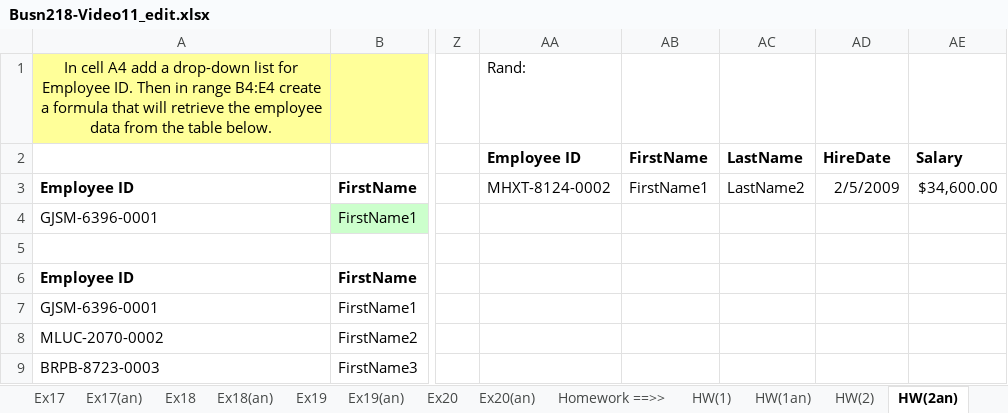
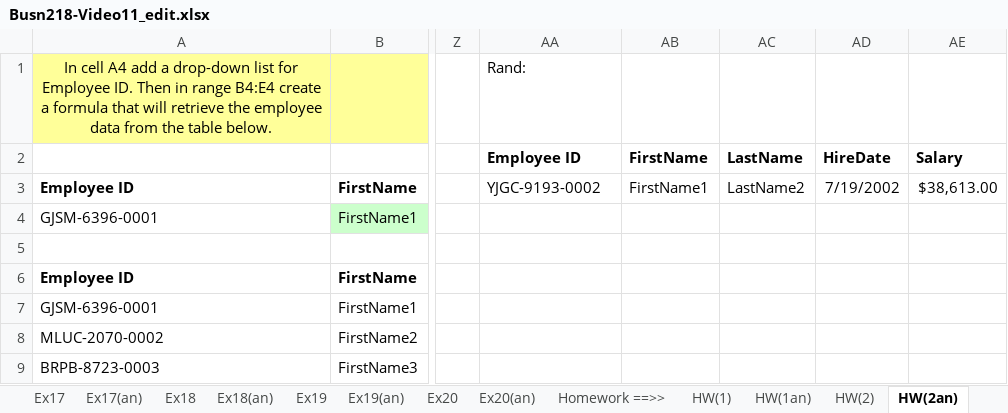
Before and after one commit to Carlene/excel-busn218, an Excel workbook: Busn218-Video11_edit.xlsx, sheet HW(2an), drawn as a sheet; only a part is shown, gaps mark what is left out; values as stored, in another font and other column widths than the file's, no borders; the diff names each change by its address in the sheet, - before the commit and + after, or states it on an @@ line.

```diff
--- a/Busn218-Video11_edit.xlsx (sheet HW(2an))
+++ b/Busn218-Video11_edit.xlsx (sheet HW(2an))
-AA3 (Employee ID): MHXT-8124-0002
+AA3 (Employee ID): YJGC-9193-0002
-AD3 (HireDate): 2/5/2009
+AD3 (HireDate): 7/19/2002
-AE3 (Salary): $34,600.00
+AE3 (Salary): $38,613.00
```
Also changed, not shown: sheet HW(6), sheet HW(2).
